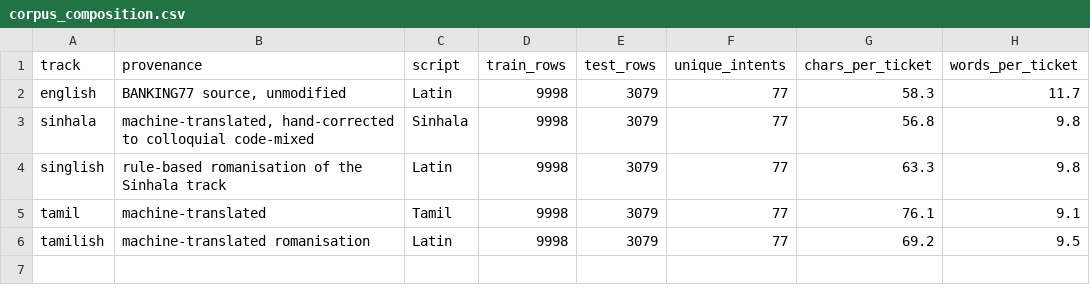
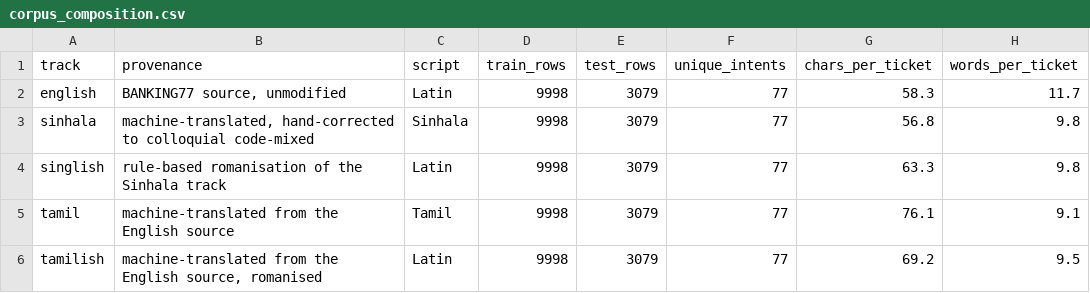
Before and after one commit to Nivin-Sithija/Swift, a CSV file: paper/results/tables/corpus_composition.csv, drawn as a sheet; only a part is shown; the diff names each change by its address in the sheet, - before the commit and + after, or states it on an @@ line.

Commit message:
paper: refocus on the ordering system, and correct Tanglish provenance
The manuscript was built around the script-transfer finding with ordering as one
compressed section. That inverted the intended contribution. Rewritten so the
ticket ordering system is the paper and the classifiers are the input layer.

New structure: the Ticket Urgency Score and its fitting (IV), queue-level
evaluation methodology (V), attainment and the rank-correlation result (VI), the
cross-script service disparity (VII), and accuracy failing to transfer to the
queue (VIII). The script finding is now Section III, where it motivates the
disparity rather than competing with it. Still 6 pages, A4, IEEEtran,
double-blind, with the IEEE AI-assistance disclosure.

Tanglish provenance corrected, author-confirmed. It was described as a
romanization of the tamil track and is in fact translated directly from the
BANKING77 English source, so tamil/tamilish are two independent translations of
one original rather than one text in two scripts. They are not a script pair and
the paper no longer reads them as one. sinhala/singlish is the only controlled
contrast, Singlish being a deterministic romanization of the sinhala track.

That single fact explains three things previously treated separately: the null
tamil-tamilish difference-in-differences is the expected result for a pair that
does not hold content constant, tamilish's 60.3% out-of-vocabulary rate against
its own train split, and its 0.73 loanword retention against tamil's 0.06.

register_by_track.py measures loanword retention on all four non-English tracks
over the full test split, where register_metrics.py covered only the two native
tracks on a 150-row sample. Romanized tracks are Latin by construction, so their
retention cannot separate a kept English word from a romanized native borrowing;
the table marks them as upper bounds and the generator says why.

Section III states the register asymmetry as design intent that the measurement
confirms, not as a finding about the two languages: Tamil-English code-mixing is
well attested in a work this paper cites, and only the Sinhala track received a
hand pass, so register and treatment are confounded in our data.

```diff
--- a/paper/results/tables/corpus_composition.csv
+++ b/paper/results/tables/corpus_composition.csv
-B5 (provenance): machine-translated
+B5 (provenance): machine-translated from the English source
-B6 (provenance): machine-translated romanisation
+B6 (provenance): machine-translated from the English source, romanised
```
Also changed, not shown: 27 other files.
